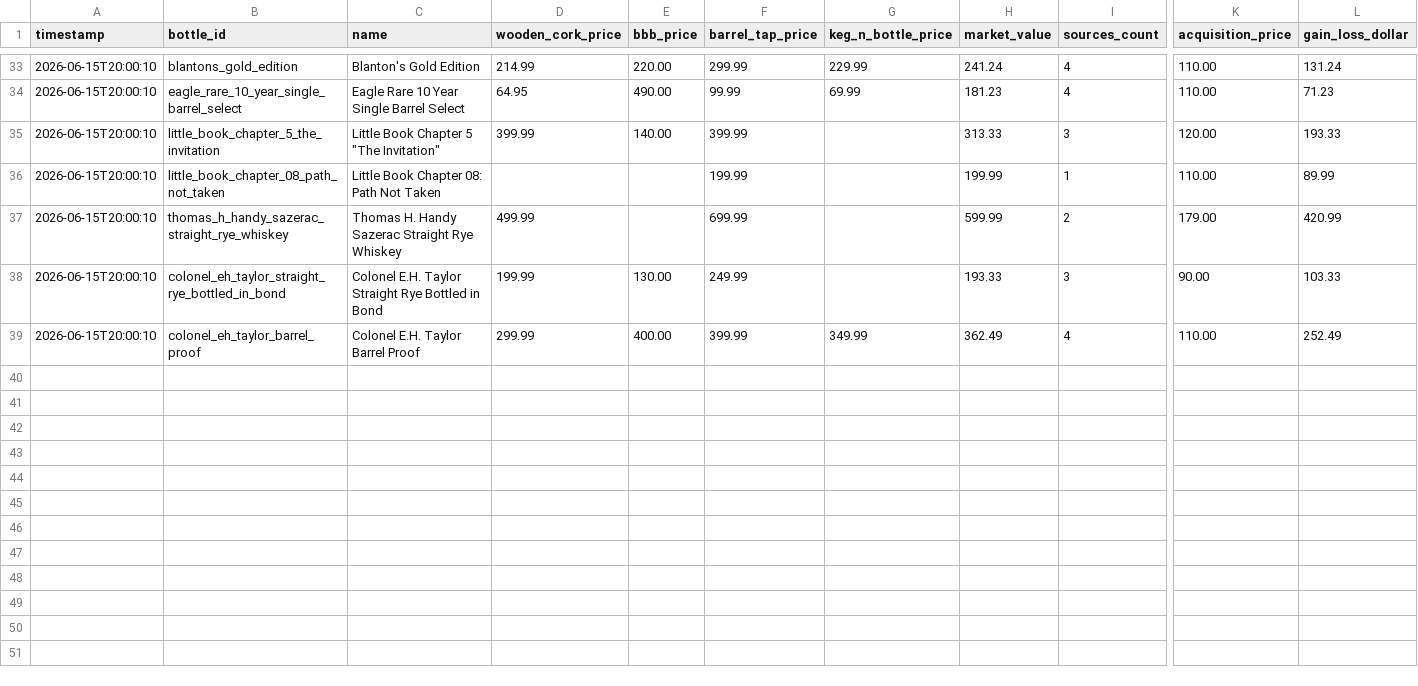
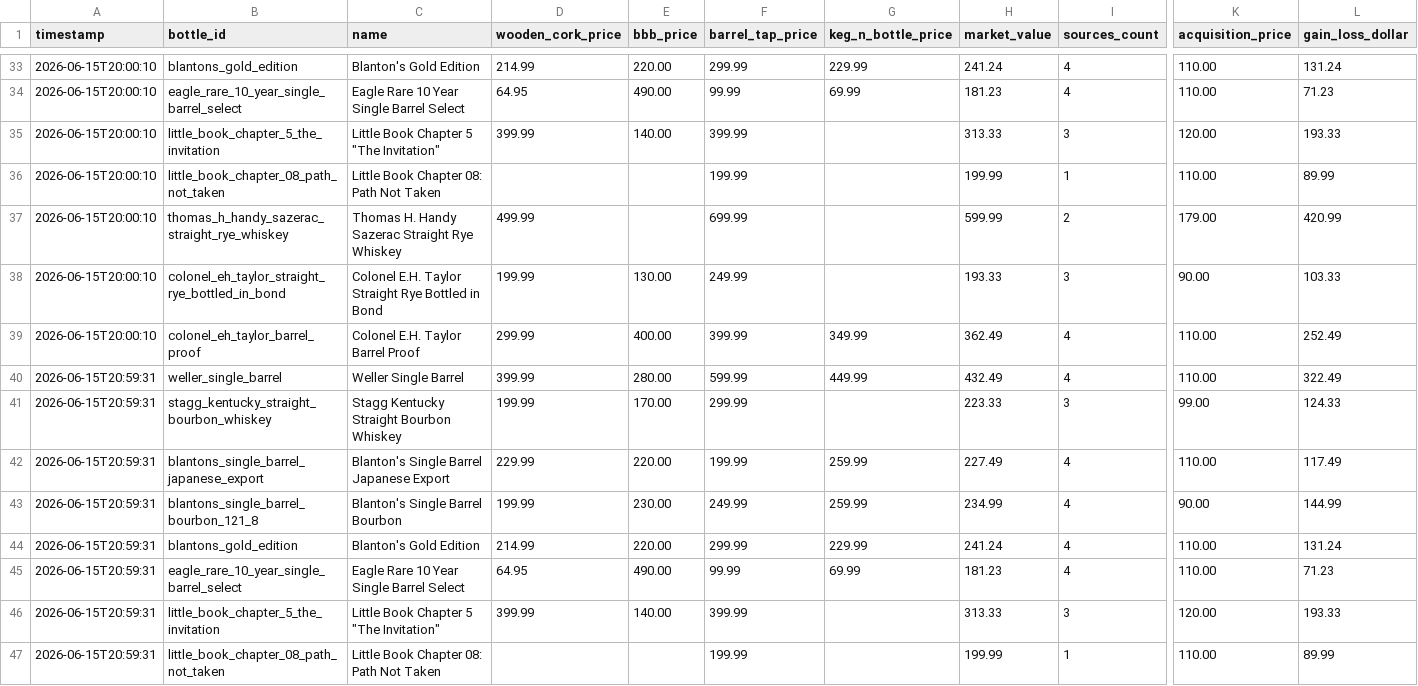
Before and after one commit to itsthetaylor/bourbon-hunter, a CSV file: data/price_history.csv, drawn as a sheet; only a part is shown, gaps mark what is left out; rows hold the shown columns only; the diff covers the shown part only; the diff names each change by its address in the sheet, - before the commit and + after, or states it on an @@ line.

Commit message:
Add URLs and pricing for Penelope, Wellers, Old Fitz -- 16 bottles at $4,116

```diff
--- a/data/price_history.csv
+++ b/data/price_history.csv
+row 40: 2026-06-15T20:59:31 | weller_single_barrel | Weller Single Barrel | 399.99 | 280.00 | 599.99 | 449.99 | 432.49 | 4 | 110.00 | 322.49
+row 41: 2026-06-15T20:59:31 | stagg_kentucky_straight_bourbon_whiskey | Stagg Kentucky Straight Bourbon Whiskey | 199.99 | 170.00 | 299.99 |  | 223.33 | 3 | 99.00 | 124.33
+row 42: 2026-06-15T20:59:31 | blantons_single_barrel_japanese_export | Blanton's Single Barrel Japanese Export | 229.99 | 220.00 | 199.99 | 259.99 | 227.49 | 4 | 110.00 | 117.49
+row 43: 2026-06-15T20:59:31 | blantons_single_barrel_bourbon_121_8 | Blanton's Single Barrel Bourbon | 199.99 | 230.00 | 249.99 | 259.99 | 234.99 | 4 | 90.00 | 144.99
+row 44: 2026-06-15T20:59:31 | blantons_gold_edition | Blanton's Gold Edition | 214.99 | 220.00 | 299.99 | 229.99 | 241.24 | 4 | 110.00 | 131.24
+row 45: 2026-06-15T20:59:31 | eagle_rare_10_year_single_barrel_select | Eagle Rare 10 Year Single Barrel Select | 64.95 | 490.00 | 99.99 | 69.99 | 181.23 | 4 | 110.00 | 71.23
+row 46: 2026-06-15T20:59:31 | little_book_chapter_5_the_invitation | Little Book Chapter 5 "The Invitation" | 399.99 | 140.00 | 399.99 |  | 313.33 | 3 | 120.00 | 193.33
+row 47: 2026-06-15T20:59:31 | little_book_chapter_08_path_not_taken | Little Book Chapter 08: Path Not Taken |  |  | 199.99 |  | 199.99 | 1 | 110.00 | 89.99
```
Also changed, not shown: 8 added rows elsewhere in this file, data/bottles.csv, 1 other file.
